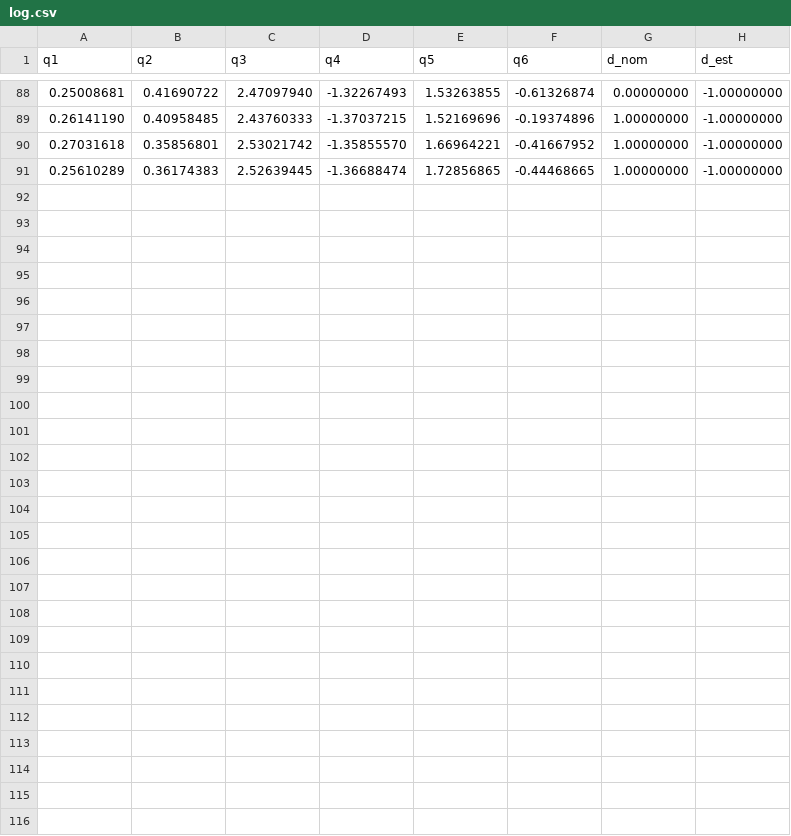
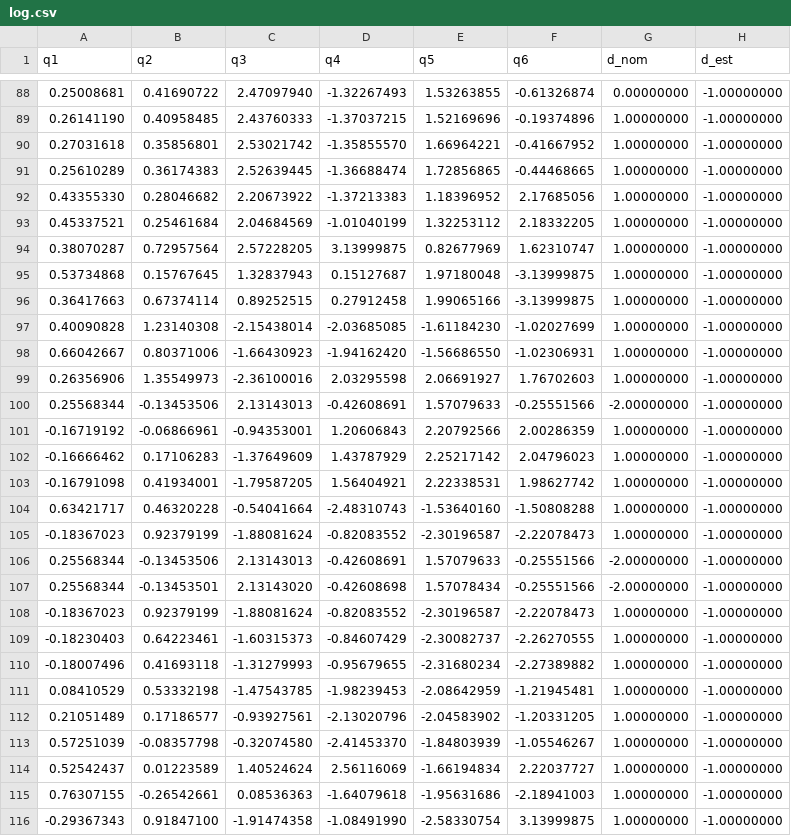
Before and after one commit to Flrxx/calibration_sim, a CSV file: datasets/ARM95/wire/log.csv, drawn as a sheet; only a part is shown, gaps mark what is left out.

```diff
--- a/datasets/ARM95/wire/log.csv
+++ b/datasets/ARM95/wire/log.csv
@@ -91 +91,26 @@ q1,q2,q3,q4,q5,q6,d_nom,d_est
 0.25610289,0.36174383,2.52639445,-1.36688474,1.72856865,-0.44468665,1.00000000,-1.00000000
+0.43355330,0.28046682,2.20673922,-1.37213383,1.18396952,2.17685056,1.00000000,-1.00000000
+0.45337521,0.25461684,2.04684569,-1.01040199,1.32253112,2.18332205,1.00000000,-1.00000000
+0.38070287,0.72957564,2.57228205,3.13999875,0.82677969,1.62310747,1.00000000,-1.00000000
+0.53734868,0.15767645,1.32837943,0.15127687,1.97180048,-3.13999875,1.00000000,-1.00000000
+0.36417663,0.67374114,0.89252515,0.27912458,1.99065166,-3.13999875,1.00000000,-1.00000000
+0.40090828,1.23140308,-2.15438014,-2.03685085,-1.61184230,-1.02027699,1.00000000,-1.00000000
+0.66042667,0.80371006,-1.66430923,-1.94162420,-1.56686550,-1.02306931,1.00000000,-1.00000000
+0.26356906,1.35549973,-2.36100016,2.03295598,2.06691927,1.76702603,1.00000000,-1.00000000
+0.25568344,-0.13453506,2.13143013,-0.42608691,1.57079633,-0.25551566,-2.00000000,-1.00000000
+-0.16719192,-0.06866961,-0.94353001,1.20606843,2.20792566,2.00286359,1.00000000,-1.00000000
+-0.16666462,0.17106283,-1.37649609,1.43787929,2.25217142,2.04796023,1.00000000,-1.00000000
+-0.16791098,0.41934001,-1.79587205,1.56404921,2.22338531,1.98627742,1.00000000,-1.00000000
+0.63421717,0.46320228,-0.54041664,-2.48310743,-1.53640160,-1.50808288,1.00000000,-1.00000000
+-0.18367023,0.92379199,-1.88081624,-0.82083552,-2.30196587,-2.22078473,1.00000000,-1.00000000
+0.25568344,-0.13453506,2.13143013,-0.42608691,1.57079633,-0.25551566,-2.00000000,-1.00000000
+0.25568344,-0.13453501,2.13143020,-0.42608698,1.57078434,-0.25551566,-2.00000000,-1.00000000
+-0.18367023,0.92379199,-1.88081624,-0.82083552,-2.30196587,-2.22078473,1.00000000,-1.00000000
+-0.18230403,0.64223461,-1.60315373,-0.84607429,-2.30082737,-2.26270555,1.00000000,-1.00000000
+-0.18007496,0.41693118,-1.31279993,-0.95679655,-2.31680234,-2.27389882,1.00000000,-1.00000000
+0.08410529,0.53332198,-1.47543785,-1.98239453,-2.08642959,-1.21945481,1.00000000,-1.00000000
+0.21051489,0.17186577,-0.93927561,-2.13020796,-2.04583902,-1.20331205,1.00000000,-1.00000000
+0.57251039,-0.08357798,-0.32074580,-2.41453370,-1.84803939,-1.05546267,1.00000000,-1.00000000
+0.52542437,0.01223589,1.40524624,2.56116069,-1.66194834,2.22037727,1.00000000,-1.00000000
+0.76307155,-0.26542661,0.08536363,-1.64079618,-1.95631686,-2.18941003,1.00000000,-1.00000000
+-0.29367343,0.91847100,-1.91474358,-1.08491990,-2.58330754,3.13999875,1.00000000,-1.00000000
```
Also changed, not shown: datasets/ARM95/wire/positive_contributions.csv, 5 other files.
